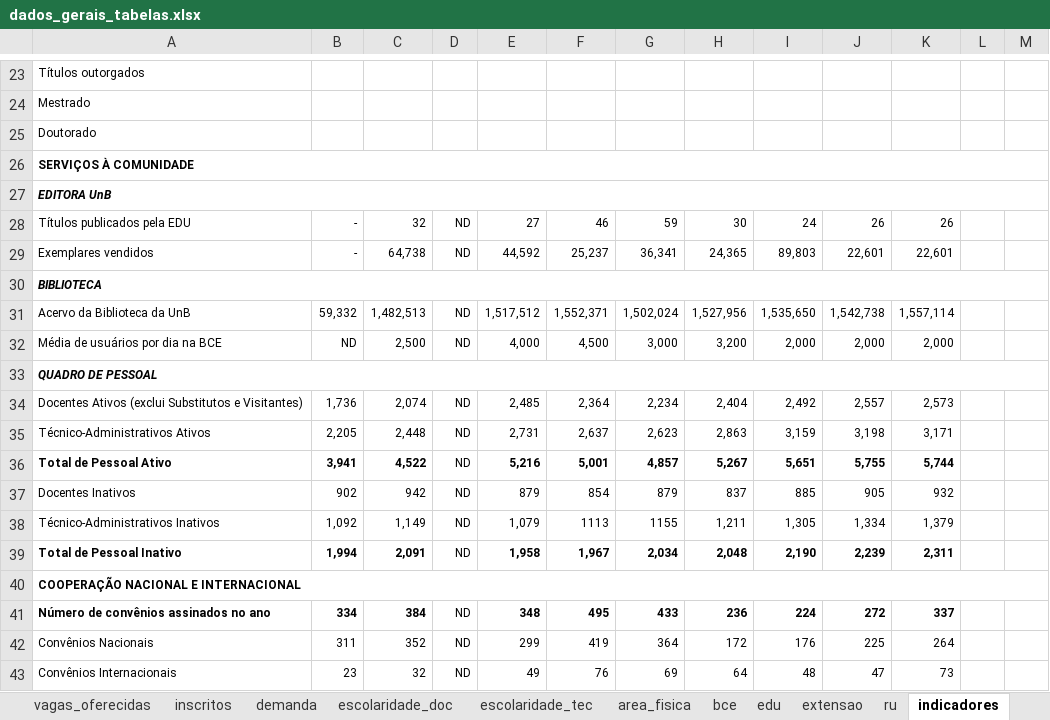
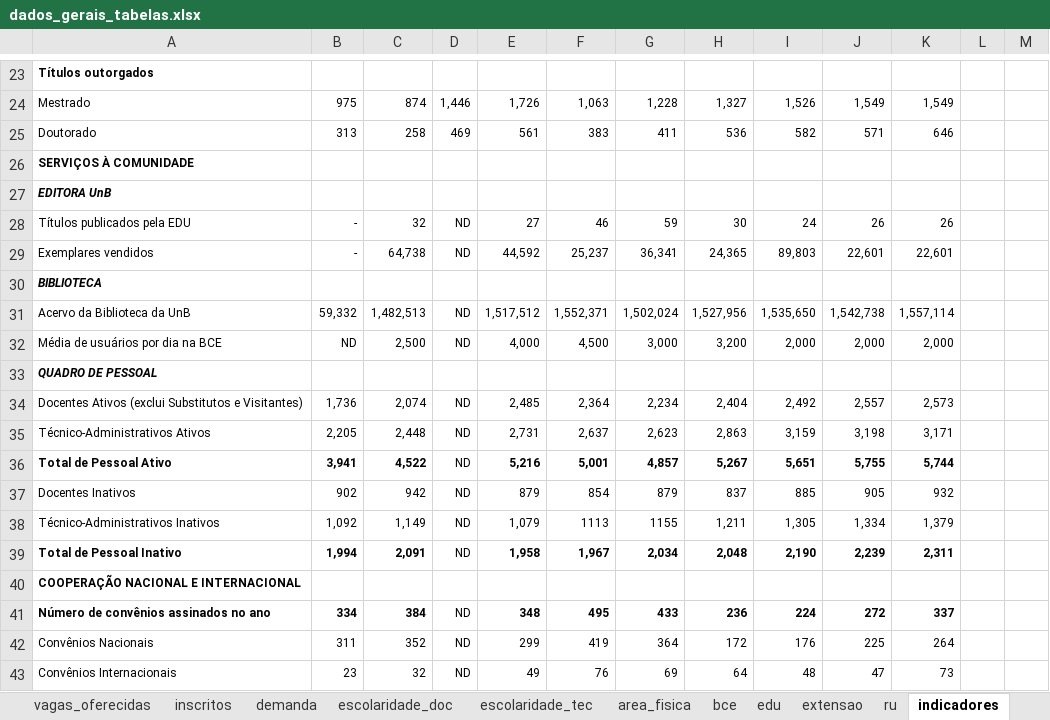
Before and after one commit to dai-unb/anuario2020, an Excel workbook: dados_gerais/dados_gerais_tabelas.xlsx, sheet indicadores, drawn as a sheet; only a part is shown, gaps mark what is left out; values as stored, in another font and other column widths than the file's, no borders; removed rows and columns are numbered as before the commit, all else as after; the diff covers the shown part only; the diff names each change by its address in the sheet, - before the commit and + after, or states it on an @@ line.

```diff
--- a/dados_gerais/dados_gerais_tabelas.xlsx (sheet indicadores)
+++ b/dados_gerais/dados_gerais_tabelas.xlsx (sheet indicadores)
-A23 bold: off
+A23 bold: on
-row 24: Mestrado
-row 25: Doutorado
+row 24: Mestrado | 975 | 874 | 1,446 | 1,726 | 1,063 | 1,228 | 1,327 | 1,526 | 1,549 | 1,549
+row 25: Doutorado | 313 | 258 | 469 | 561 | 383 | 411 | 536 | 582 | 571 | 646
-A26:M26 merged
-A27:M27 merged
-A30:M30 merged
-A33:M33 merged
-A40:M40 merged
```
Also changed, not shown: 16 added rows, 16 removed rows and cell formats elsewhere in this sheet, sheet ru, sheet area_fisica, sheet extensao, other sheet tabs, dados_gerais/Tabela_1.03.xlsx, 5 other files.
